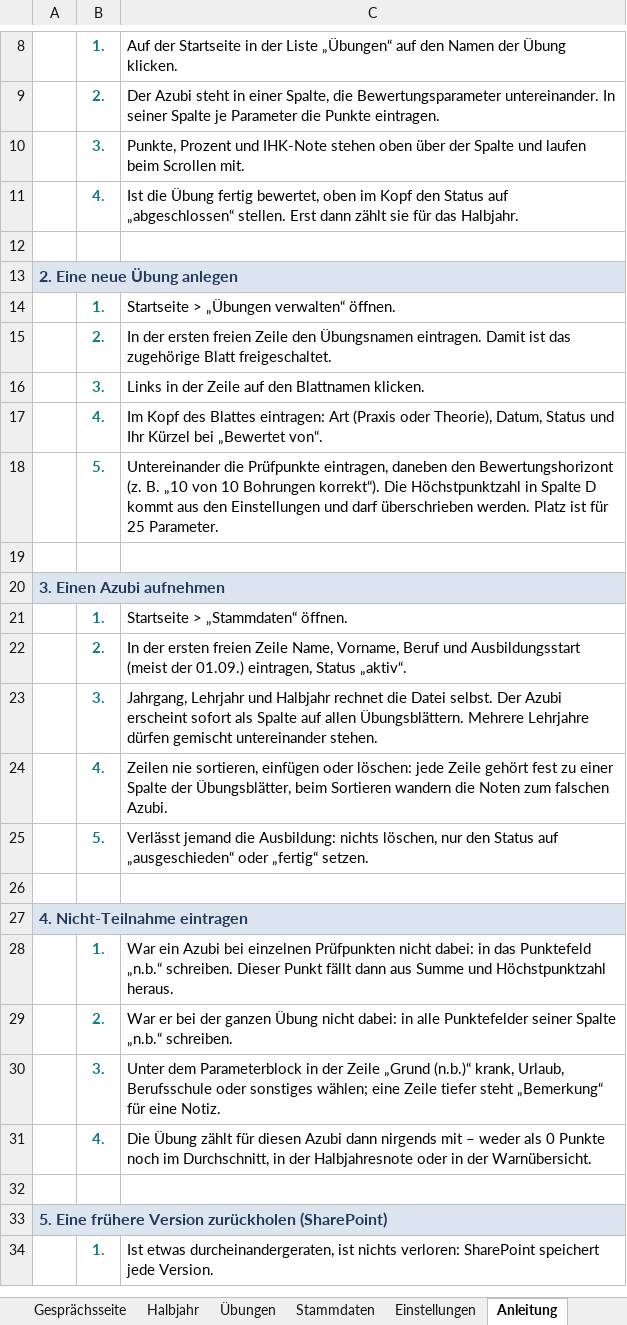
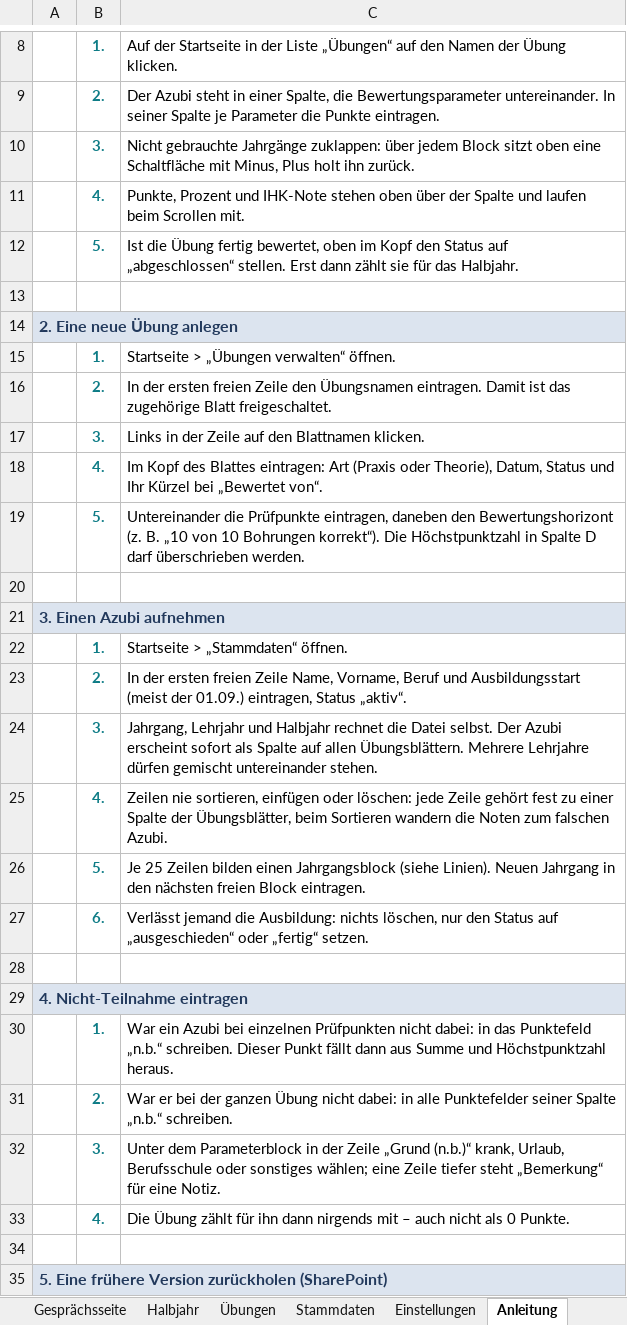
Before and after one commit to FloG93/Arbeit, an Excel workbook: werkzeuge/azubi-noten/Azubi-Leistungen.xlsx, sheet Anleitung, drawn as a sheet; only a part is shown, gaps mark what is left out; the shorter side is filled out with more unchanged rows; values as stored, in another font and other column widths than the file's, no borders; addresses are those after the commit; the diff names each change by its address in the sheet, - before the commit and + after, or states it on an @@ line.

```diff
--- a/werkzeuge/azubi-noten/Azubi-Leistungen.xlsx (sheet Anleitung)
+++ b/werkzeuge/azubi-noten/Azubi-Leistungen.xlsx (sheet Anleitung)
-C10: Punkte, Prozent und IHK-Note stehen oben über der Spalte und laufen beim Scrollen mit.
+C10: Nicht gebrauchte Jahrgänge zuklappen: über jedem Block sitzt oben eine Schaltfläche mit Minus, Plus holt ihn zurück.
-C11: Ist die Übung fertig bewertet, oben im Kopf den Status auf „abgeschlossen“ stellen. Erst dann zählt sie für das Halbjahr.
+C11: Punkte, Prozent und IHK-Note stehen oben über der Spalte und laufen beim Scrollen mit.
+row 12:  | 5. | Ist die Übung fertig bewertet, oben im Kopf den Status auf „abgeschlossen“ stellen. Erst dann zählt sie für das Halbjahr.
-C19: …Spalte D kommt aus den Einstellungen und darf überschrieben werden. Platz ist für 25 Parameter.
+C19: …Spalte D darf überschrieben werden.
-C26: Verlässt jemand die Ausbildung: nichts löschen, nur den Status auf „ausgeschieden“ oder „fertig“ setzen.
+C26: Je 25 Zeilen bilden einen Jahrgangsblock (siehe Linien). Neuen Jahrgang in den nächsten freien Block eintragen.
+row 27:  | 6. | Verlässt jemand die Ausbildung: nichts löschen, nur den Status auf „ausgeschieden“ oder „fertig“ setzen.
-C33: …zählt für diesen Azubi dann nirgends mit – weder als 0 Punkte noch im Durchschnitt, in der Halbjahresnote oder in der Warnübersicht.
+C33: …zählt für ihn dann nirgends mit – auch nicht als 0 Punkte.
```
Also changed, not shown: sheet Vorlage, sheet Übung 05, sheet Übung 06, sheet Übung 07, sheet Übung 08, sheet Übung 09, 16 more sheets, 4 other files.
